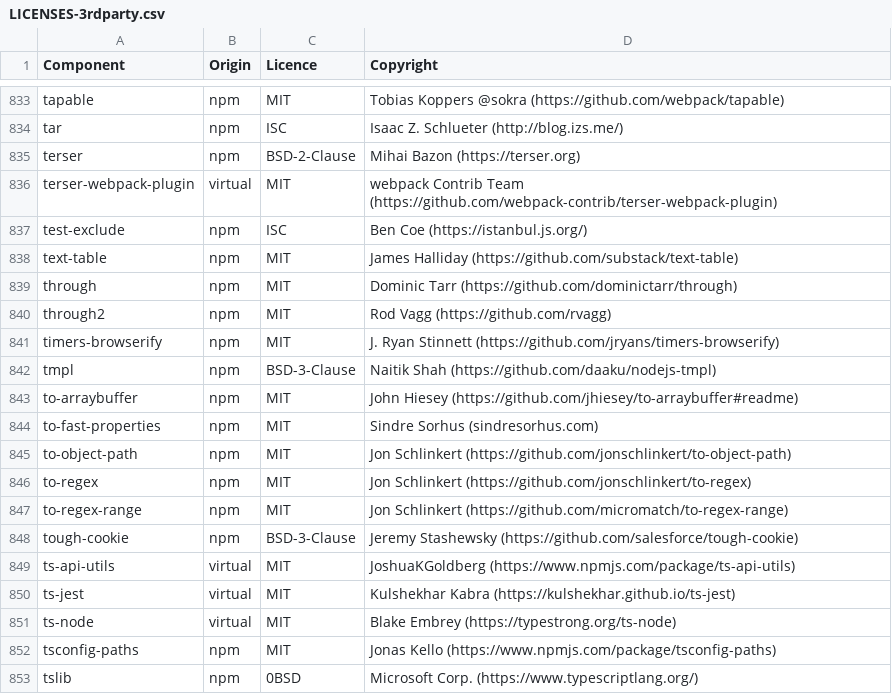
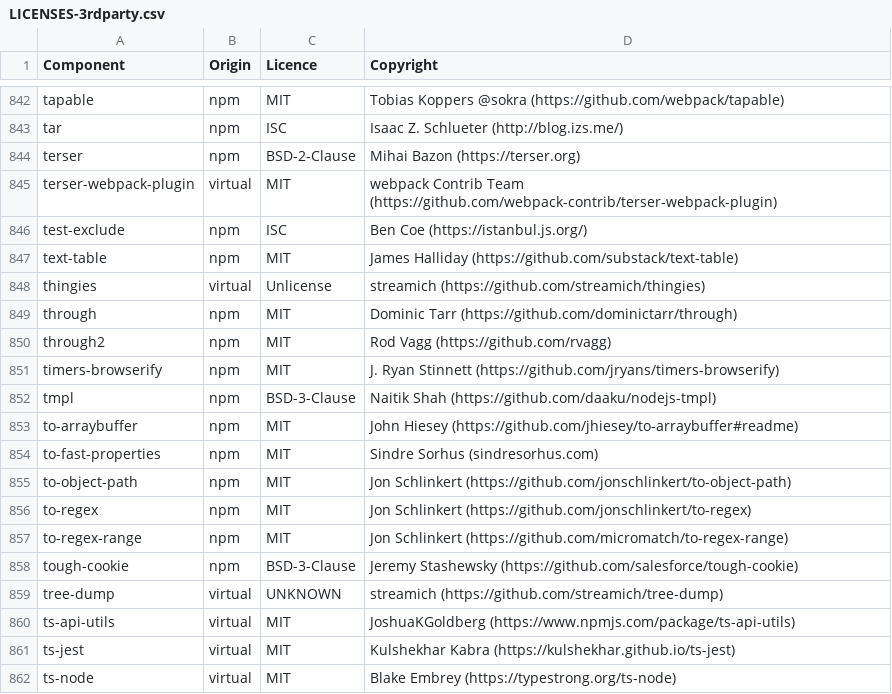
Before and after one commit to DataDog/build-plugins, a CSV file: LICENSES-3rdparty.csv, drawn as a sheet; only a part is shown, gaps mark what is left out; the shorter side is filled out with more unchanged rows; the diff covers the shown part only.

```diff
--- a/LICENSES-3rdparty.csv
+++ b/LICENSES-3rdparty.csv
@@ -838,2 +847,3 @@ test-exclude,npm,ISC,Ben Coe (https://istanbul.js.org/)
 text-table,npm,MIT,James Halliday (https://github.com/substack/text-table)
+thingies,virtual,Unlicense,streamich (https://github.com/streamich/thingies)
 through,npm,MIT,Dominic Tarr (https://github.com/dominictarr/through)
@@ -848,2 +858,3 @@ to-regex-range,npm,MIT,Jon Schlinkert (https://github.com/micromatch/to-regex-ra
 tough-cookie,npm,BSD-3-Clause,Jeremy Stashewsky (https://github.com/salesforce/tough-cookie)
+tree-dump,virtual,UNKNOWN,streamich (https://github.com/streamich/tree-dump)
 ts-api-utils,virtual,MIT,JoshuaKGoldberg (https://www.npmjs.com/package/ts-api-utils)
```
Also changed, not shown: 9 added rows elsewhere in this file.
